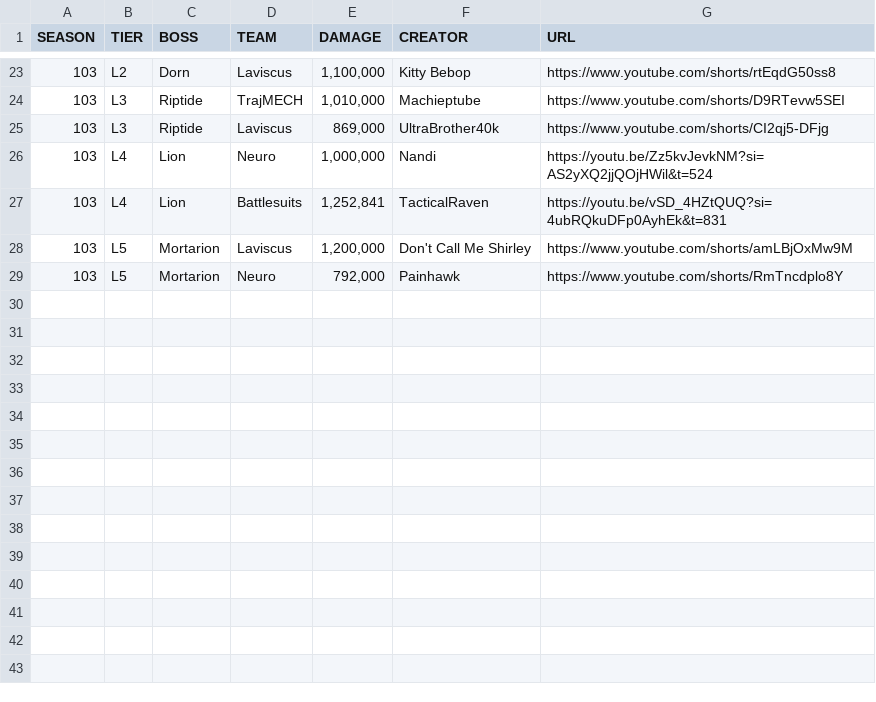
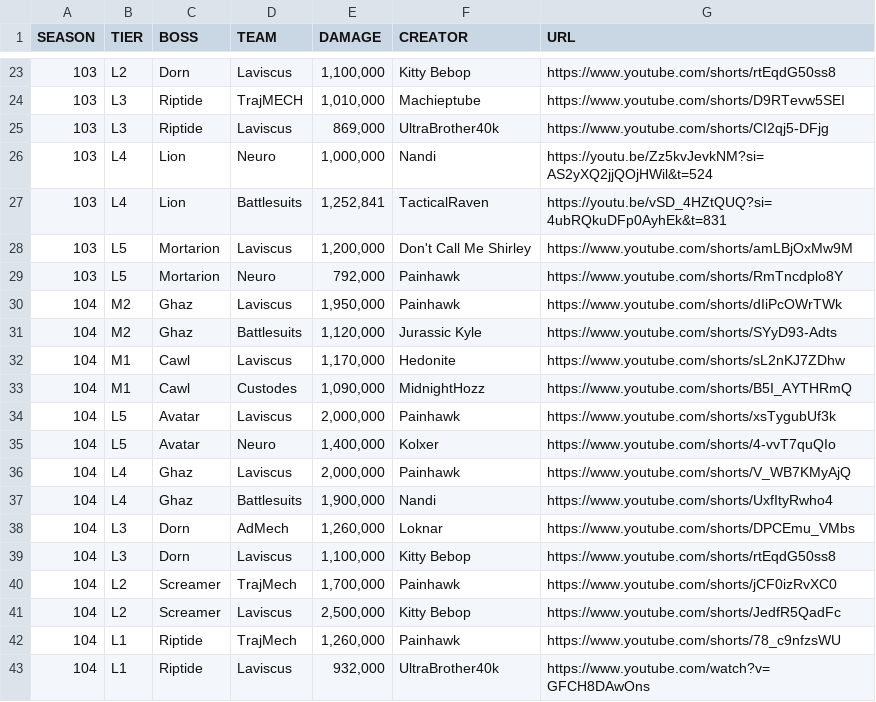
Before and after one commit to terminus-maximus/infographics-website, a CSV file: src/data/GR-replays.csv, drawn as a sheet; only a part is shown, gaps mark what is left out; the diff names each change by its address in the sheet, - before the commit and + after, or states it on an @@ line.

```diff
--- a/src/data/GR-replays.csv
+++ b/src/data/GR-replays.csv
+row 30: 104 | M2 | Ghaz | Laviscus | 1,950,000 | Painhawk | https://www.youtube.com/shorts/dIiPcOWrTWk
+row 31: 104 | M2 | Ghaz | Battlesuits | 1,120,000 | Jurassic Kyle | https://www.youtube.com/shorts/SYyD93-Adts
+row 32: 104 | M1 | Cawl | Laviscus | 1,170,000 | Hedonite | https://www.youtube.com/shorts/sL2nKJ7ZDhw
+row 33: 104 | M1 | Cawl | Custodes | 1,090,000 | MidnightHozz | https://www.youtube.com/shorts/B5I_AYTHRmQ
+row 34: 104 | L5 | Avatar | Laviscus | 2,000,000 | Painhawk | https://www.youtube.com/shorts/xsTygubUf3k
+row 35: 104 | L5 | Avatar | Neuro | 1,400,000 | Kolxer | https://www.youtube.com/shorts/4-vvT7quQIo
+row 36: 104 | L4 | Ghaz | Laviscus | 2,000,000 | Painhawk | https://www.youtube.com/shorts/V_WB7KMyAjQ
+row 37: 104 | L4 | Ghaz | Battlesuits | 1,900,000 | Nandi | https://www.youtube.com/shorts/UxfItyRwho4
+row 38: 104 | L3 | Dorn | AdMech | 1,260,000 | Loknar | https://www.youtube.com/shorts/DPCEmu_VMbs
+row 39: 104 | L3 | Dorn | Laviscus | 1,100,000 | Kitty Bebop | https://www.youtube.com/shorts/rtEqdG50ss8
+row 40: 104 | L2 | Screamer | TrajMech | 1,700,000 | Painhawk | https://www.youtube.com/shorts/jCF0izRvXC0
+row 41: 104 | L2 | Screamer | Laviscus | 2,500,000 | Kitty Bebop | https://www.youtube.com/shorts/JedfR5QadFc
+row 42: 104 | L1 | Riptide | TrajMech | 1,260,000 | Painhawk | https://www.youtube.com/shorts/78_c9nfzsWU
+row 43: 104 | L1 | Riptide | Laviscus | 932,000 | UltraBrother40k | https://www.youtube.com/watch?v=GFCH8DAwOns
```
Also changed, not shown: 17 other files.
